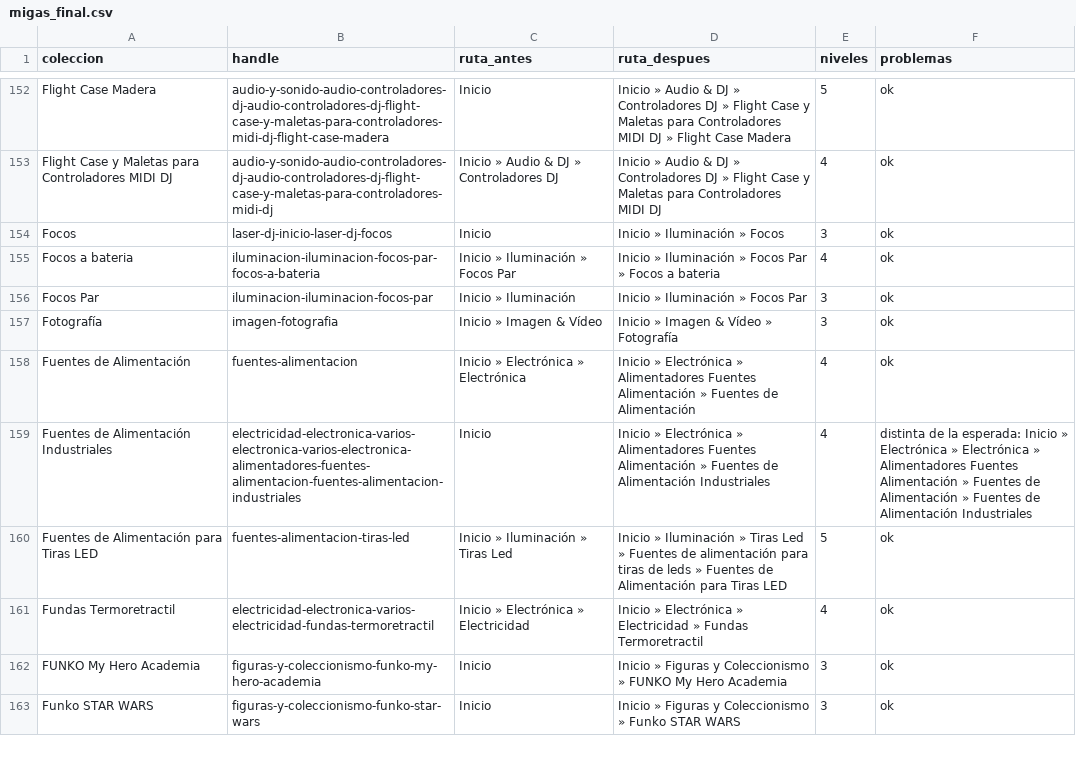
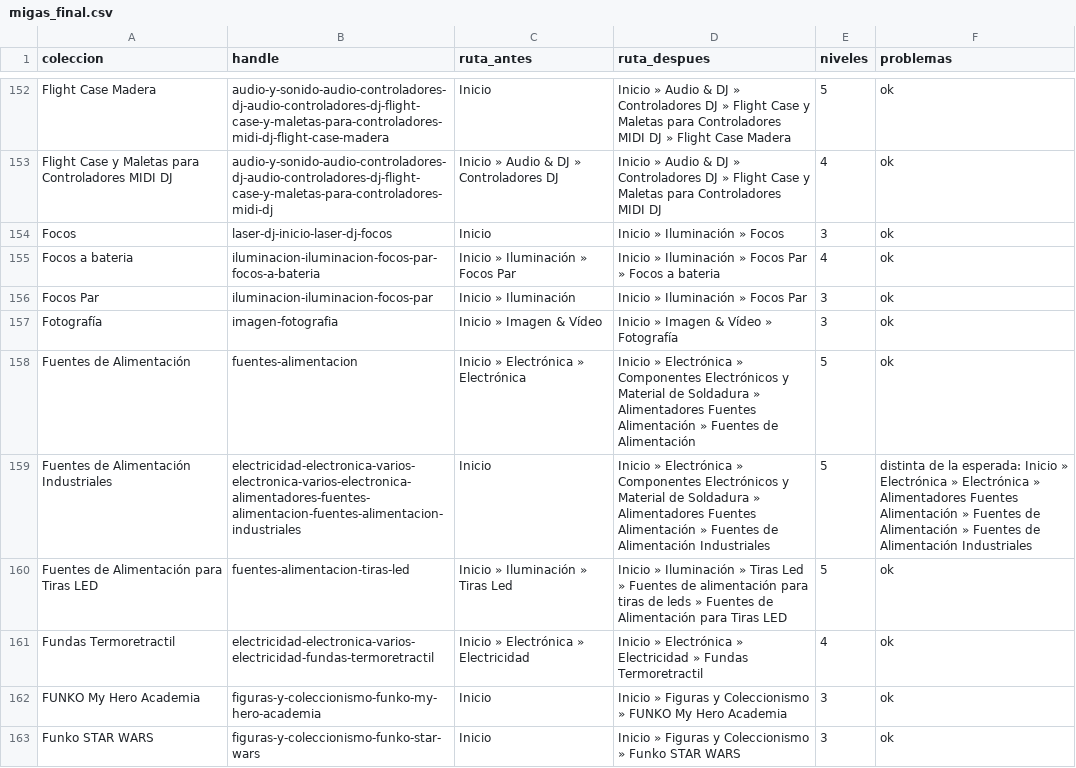
Before and after one commit to ismailbelabbes-coder/BASE-DJ, a CSV file: shopify/migas_final.csv, drawn as a sheet; only a part is shown, gaps mark what is left out; the diff covers the shown part only.

```diff
--- a/shopify/migas_final.csv
+++ b/shopify/migas_final.csv
@@ -157,4 +157,4 @@ Focos Par;iluminacion-iluminacion-focos-par;Inicio » Iluminación;Inicio » Ilu
 Fotografía;imagen-fotografia;Inicio » Imagen & Vídeo;Inicio » Imagen & Vídeo » Fotografía;3;ok
-Fuentes de Alimentación;fuentes-alimentacion;Inicio » Electrónica » Electrónica;Inicio » Electrónica » Alimentadores Fuentes Alimentación » Fuentes de Alimentación;4;ok
-Fuentes de Alimentación Industriales;electricidad-electronica-varios-electronica-varios-electronica-alimentadores-fuentes-alimentacion-fuentes-alimentacion-industriales;Inicio;Inicio » Electrónica » Alimentadores Fuentes Alimentación » Fuentes de Alimentación Industriales;4;distinta de la esperada: Inicio » Electrónica » Electrónica » Alimentadores Fuentes Alimentación » Fuentes de Alimentación » Fuentes de Alimentación Industriales
+Fuentes de Alimentación;fuentes-alimentacion;Inicio » Electrónica » Electrónica;Inicio » Electrónica » Componentes Electrónicos y Material de Soldadura » Alimentadores Fuentes Alimentación » Fuentes de Alimentación;5;ok
+Fuentes de Alimentación Industriales;electricidad-electronica-varios-electronica-varios-electronica-alimentadores-fuentes-alimentacion-fuentes-alimentacion-industriales;Inicio;Inicio » Electrónica » Componentes Electrónicos y Material de Soldadura » Alimentadores Fuentes Alimentación » Fuentes de Alimentación Industriales;5;distinta de la esperada: Inicio » Electrónica » Electrónica » Alimentadores Fuentes Alimentación » Fuentes de Alimentación » Fuentes de Alimentación Industriales
 Fuentes de Alimentación para Tiras LED;fuentes-alimentacion-tiras-led;Inicio » Iluminación » Tiras Led;Inicio » Iluminación » Tiras Led » Fuentes de alimentación para tiras de leds » Fuentes de Alimentación para Tiras LED;5;ok
```
Also changed, not shown: 106 edited cells elsewhere in this file, 5 other files.
